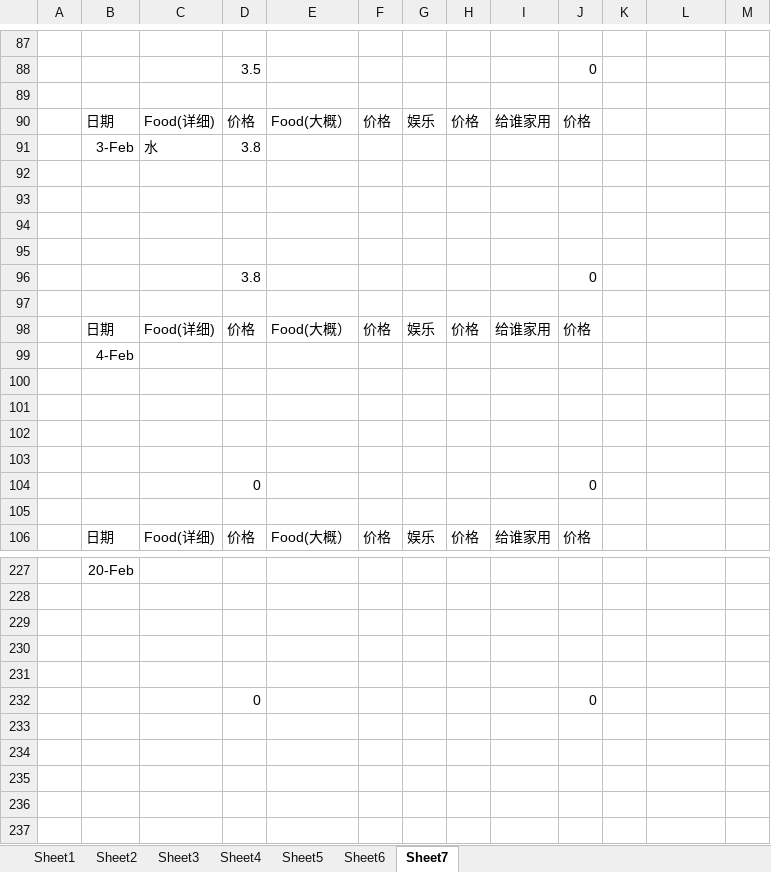
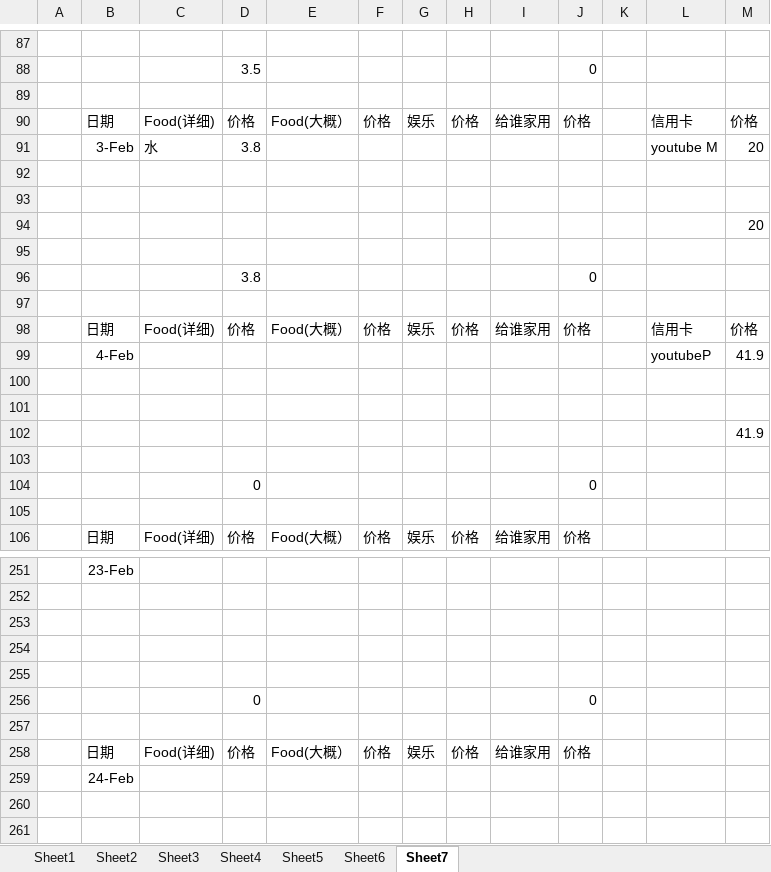
Before and after one commit to KarsengYapPrivate/NoteBook, an Excel workbook: montly.xlsx, sheet Sheet7, drawn as a sheet; only a part is shown, gaps mark what is left out; the shorter side is filled out with more unchanged rows; values as stored, in another font and other column widths than the file's, no borders; removed rows and columns are numbered as before the commit, all else as after; the diff covers the shown part only; the diff names each change by its address in the sheet, - before the commit and + after, or states it on an @@ line.

```diff
--- a/montly.xlsx (sheet Sheet7)
+++ b/montly.xlsx (sheet Sheet7)
-L90: (empty)
+L90: 信用卡
-M90: (empty)
+M90: 价格
-L91: (empty)
+L91: youtube M
-M91: (empty)
+M91: 20
-M94: (empty)
+M94: 20
-L98: (empty)
+L98: 信用卡
-M98: (empty)
+M98: 价格
-row 99:  | 4-Feb
+row 99:  | 4-Feb |  |  |  |  |  |  |  |  |  | youtubeP | 41.9
-M102: (empty)
+M102: 41.9
-B251: 20-Feb
+B251: 23-Feb
+row 252: (empty)
+row 253: (empty)
+row 254: (empty)
+row 255: (empty)
+row 256:  |  |  | 0 |  |  |  |  |  | 0
+row 257: (empty)
+row 258:  | 日期 | Food(详细) | 价格 | Food(大概） | 价格 | 娱乐 | 价格 | 给谁家用 | 价格
+row 259:  | 24-Feb
```
Also changed, not shown: 24 added rows and 10 edited cells elsewhere in this sheet.
